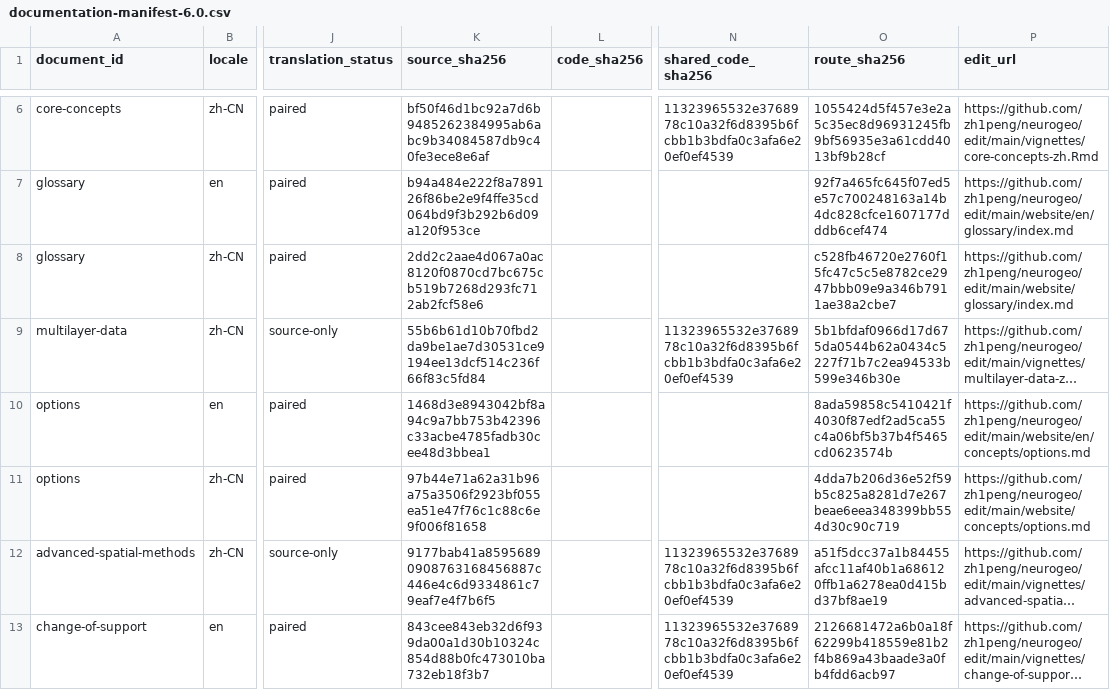
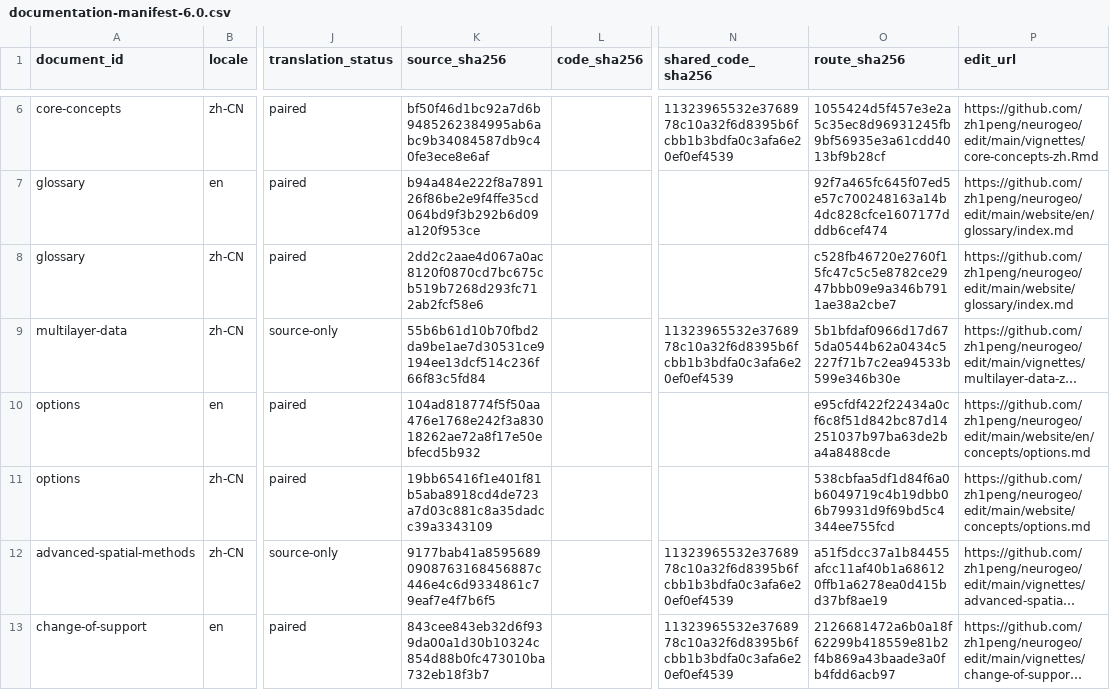
Before and after one commit to zh1peng/neurogeo, a CSV file: inst/spec/documentation-manifest-6.0.csv, drawn as a sheet; only a part is shown, gaps mark what is left out; long unchanged cells end in …; the diff names each change by its address in the sheet, - before the commit and + after, or states it on an @@ line.

Commit message:
Refresh documentation manifest hashes

```diff
--- a/inst/spec/documentation-manifest-6.0.csv
+++ b/inst/spec/documentation-manifest-6.0.csv
-K10 (source_sha256): 1468d3e8943042bf8a94c9a7bb753b42396c33acbe4785fadb30cee48d3bbea1
+K10 (source_sha256): 104ad818774f5f50aa476e1768e242f3a83018262ae72a8f17e50ebfecd5b932
-O10 (route_sha256): 8ada59858c5410421f4030f87edf2ad5ca55c4a06bf5b37b4f5465cd0623574b
+O10 (route_sha256): e95cfdf422f22434a0cf6c8f51d842bc87d14251037b97ba63de2ba4a8488cde
-K11 (source_sha256): 97b44e71a62a31b96a75a3506f2923bf055ea51e47f76c1c88c6e9f006f81658
+K11 (source_sha256): 19bb65416f1e401f81b5aba8918cd4de723a7d03c881c8a35dadcc39a3343109
-O11 (route_sha256): 4dda7b206d36e52f59b5c825a8281d7e267beae6eea348399bb554d30c90c719
+O11 (route_sha256): 538cbfaa5df1d84f6a0b6049719c4b19dbb06b79931d9f69bd5c4344ee755fcd
```
